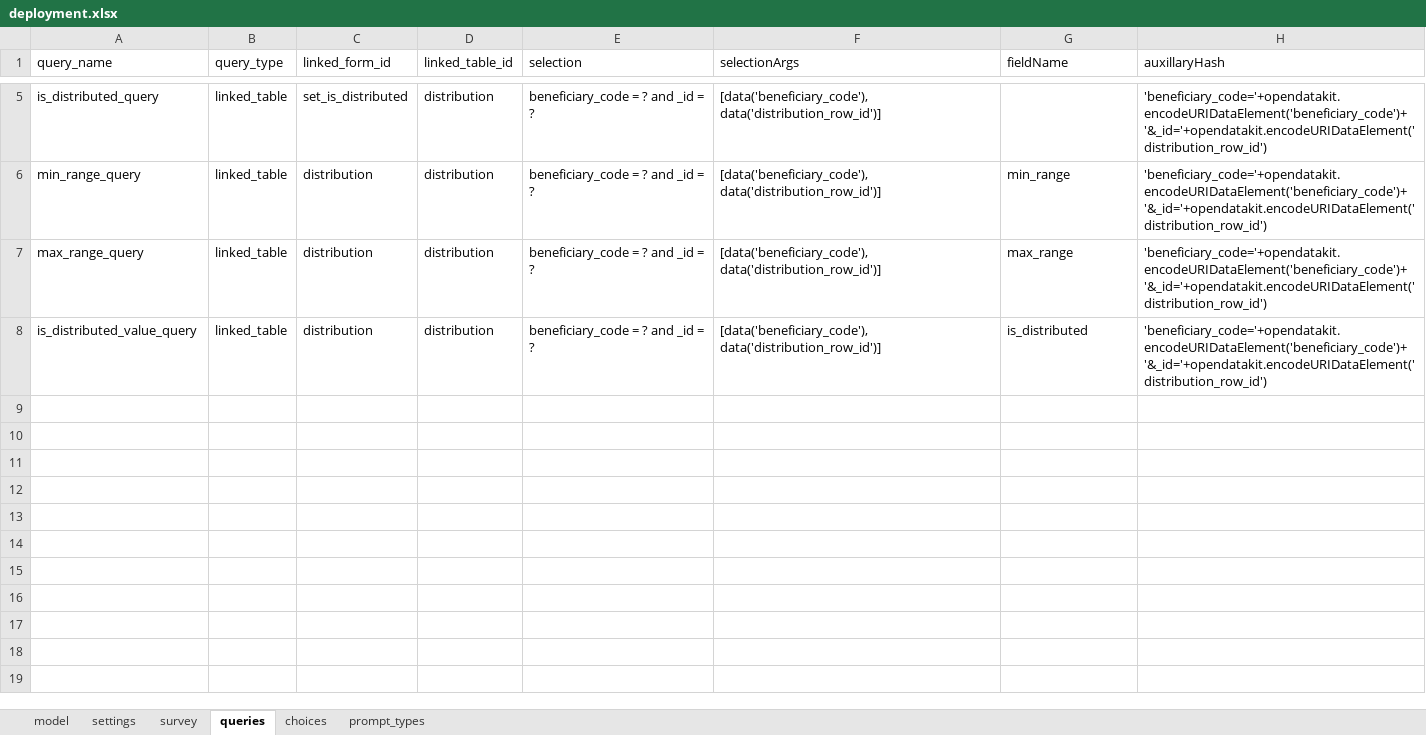
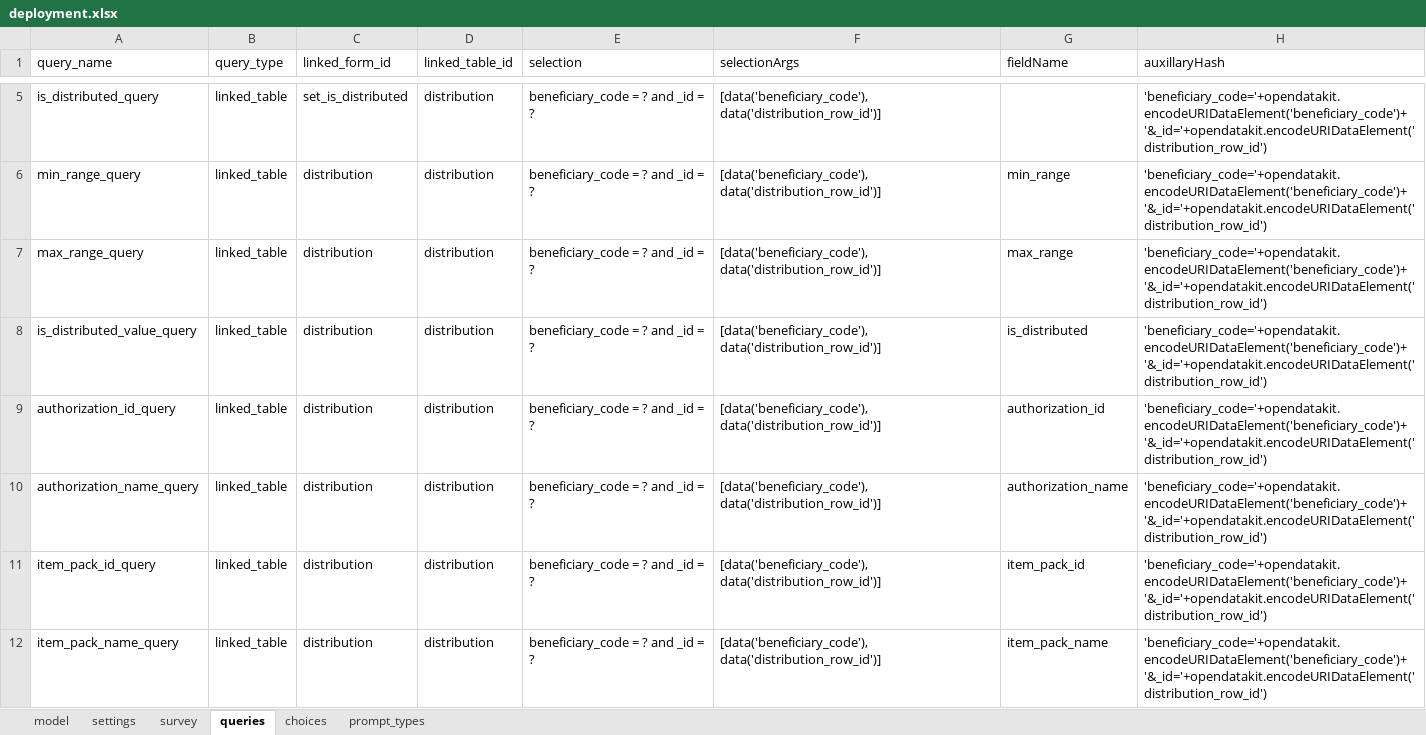
Before and after one commit to odk-x/app-designer, an Excel workbook: app/config/tables/deployment/forms/deployment/deployment.xlsx, sheet queries, drawn as a sheet; only a part is shown, gaps mark what is left out; values as stored, in another font and other column widths than the file's, no borders; the diff names each change by its address in the sheet, - before the commit and + after, or states it on an @@ line.

```diff
--- a/app/config/tables/deployment/forms/deployment/deployment.xlsx (sheet queries)
+++ b/app/config/tables/deployment/forms/deployment/deployment.xlsx (sheet queries)
+row 9: authorization_id_query | linked_table | distribution | distribution | beneficiary_code = ? and _id = ? | [data('beneficiary_code'), data('distribution_row_id')] | authorization_id | 'beneficiary_code='+opendatakit.encodeURIDataElement('beneficiary_code')+ '&_id='+opendatakit.encodeURIDataElement('distribution_row_id')
+row 10: authorization_name_query | linked_table | distribution | distribution | beneficiary_code = ? and _id = ? | [data('beneficiary_code'), data('distribution_row_id')] | authorization_name | 'beneficiary_code='+opendatakit.encodeURIDataElement('beneficiary_code')+ '&_id='+opendatakit.encodeURIDataElement('distribution_row_id')
+row 11: item_pack_id_query | linked_table | distribution | distribution | beneficiary_code = ? and _id = ? | [data('beneficiary_code'), data('distribution_row_id')] | item_pack_id | 'beneficiary_code='+opendatakit.encodeURIDataElement('beneficiary_code')+ '&_id='+opendatakit.encodeURIDataElement('distribution_row_id')
+row 12: item_pack_name_query | linked_table | distribution | distribution | beneficiary_code = ? and _id = ? | [data('beneficiary_code'), data('distribution_row_id')] | item_pack_name | 'beneficiary_code='+opendatakit.encodeURIDataElement('beneficiary_code')+ '&_id='+opendatakit.encodeURIDataElement('distribution_row_id')
```
Also changed, not shown: sheet model, sheet survey, app/config/tables/distribution/forms/distribution/distribution.xlsx, app/config/tables/registration/forms/registration/registration.xlsx, 17 other files.
